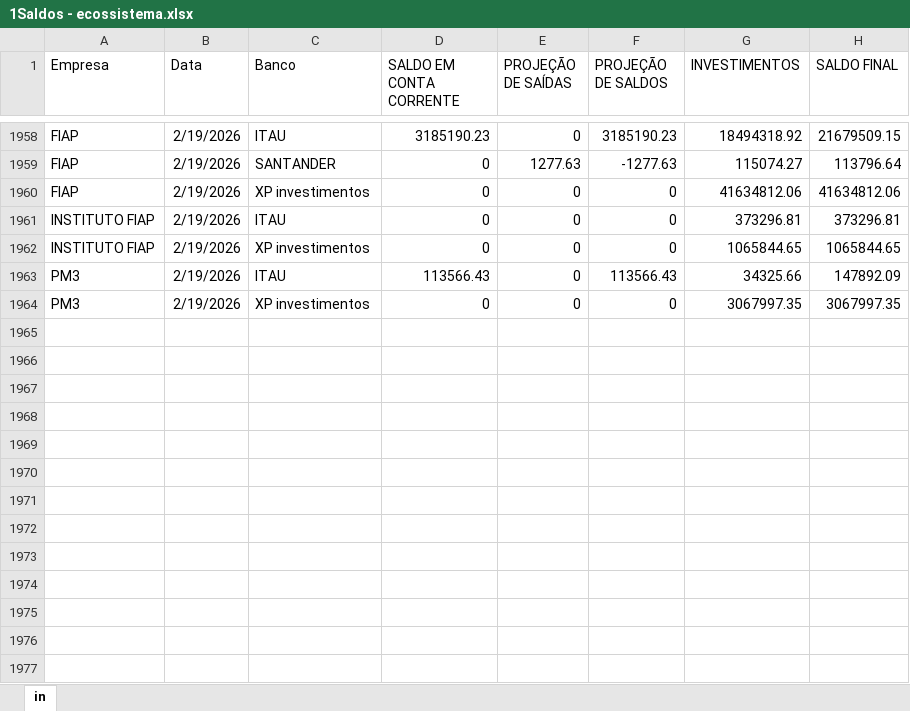
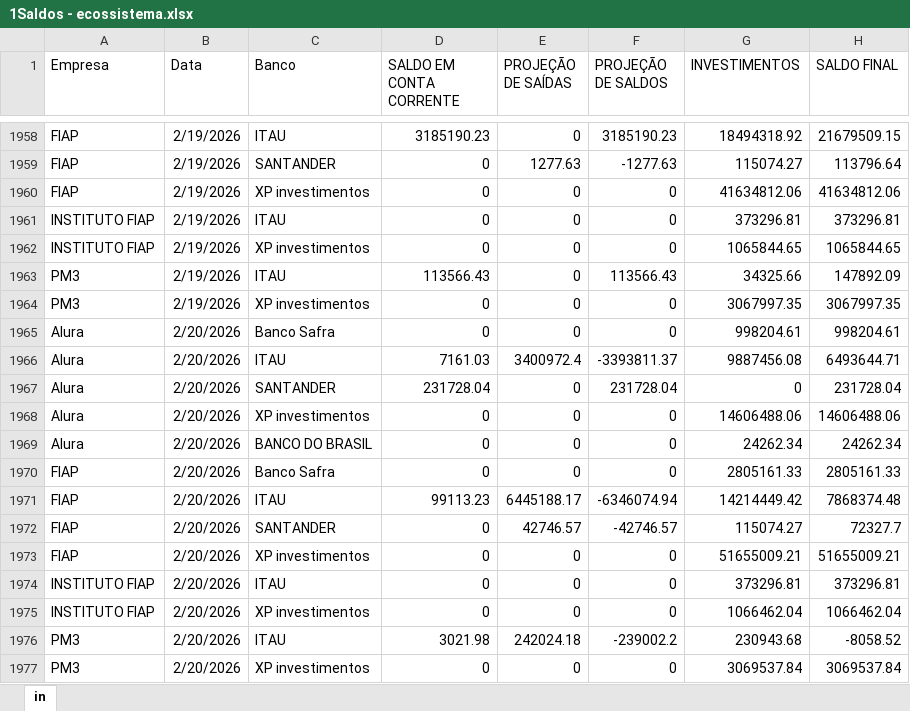
Before and after one commit to jomacrist0/Book-Financeiro, an Excel workbook: data/1Saldos - ecossistema.xlsx, sheet in, drawn as a sheet; only a part is shown, gaps mark what is left out; values as stored, in another font and other column widths than the file's, no borders; the diff names each change by its address in the sheet, - before the commit and + after, or states it on an @@ line.

Commit message:
Add files via upload

```diff
--- a/data/1Saldos - ecossistema.xlsx (sheet in)
+++ b/data/1Saldos - ecossistema.xlsx (sheet in)
+row 1965: Alura | 2/20/2026 | Banco Safra | 0 | 0 | 0 | 998204.61 | 998204.61
+row 1966: Alura | 2/20/2026 | ITAU | 7161.03 | 3400972.4 | -3393811.37 | 9887456.08 | 6493644.71
+row 1967: Alura | 2/20/2026 | SANTANDER | 231728.04 | 0 | 231728.04 | 0 | 231728.04
+row 1968: Alura | 2/20/2026 | XP investimentos | 0 | 0 | 0 | 14606488.06 | 14606488.06
+row 1969: Alura | 2/20/2026 | BANCO DO BRASIL | 0 | 0 | 0 | 24262.34 | 24262.34
+row 1970: FIAP | 2/20/2026 | Banco Safra | 0 | 0 | 0 | 2805161.33 | 2805161.33
+row 1971: FIAP | 2/20/2026 | ITAU | 99113.23 | 6445188.17 | -6346074.94 | 14214449.42 | 7868374.48
+row 1972: FIAP | 2/20/2026 | SANTANDER | 0 | 42746.57 | -42746.57 | 115074.27 | 72327.7
+row 1973: FIAP | 2/20/2026 | XP investimentos | 0 | 0 | 0 | 51655009.21 | 51655009.21
+row 1974: INSTITUTO FIAP | 2/20/2026 | ITAU | 0 | 0 | 0 | 373296.81 | 373296.81
+row 1975: INSTITUTO FIAP | 2/20/2026 | XP investimentos | 0 | 0 | 0 | 1066462.04 | 1066462.04
+row 1976: PM3 | 2/20/2026 | ITAU | 3021.98 | 242024.18 | -239002.2 | 230943.68 | -8058.52
+row 1977: PM3 | 2/20/2026 | XP investimentos | 0 | 0 | 0 | 3069537.84 | 3069537.84
```
